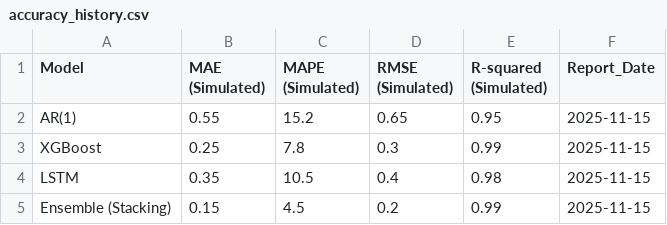
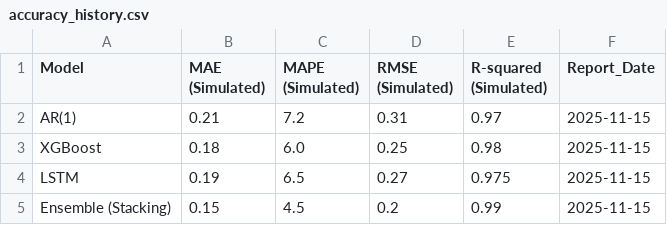
Before and after one commit to leocontime/pce-reports-website, a CSV file: accuracy_history.csv, drawn as a sheet.

```diff
--- a/accuracy_history.csv
+++ b/accuracy_history.csv
@@ -1,5 +1,5 @@
 Model,MAE (Simulated),MAPE (Simulated),RMSE (Simulated),R-squared (Simulated),Report_Date
-AR(1),0.55,15.2,0.65,0.95,2025-11-15
-XGBoost,0.25,7.8,0.3,0.99,2025-11-15
-LSTM,0.35,10.5,0.4,0.98,2025-11-15
+AR(1),0.21,7.2,0.31,0.97,2025-11-15
+XGBoost,0.18,6.0,0.25,0.98,2025-11-15
+LSTM,0.19,6.5,0.27,0.975,2025-11-15
 Ensemble (Stacking),0.15,4.5,0.2,0.99,2025-11-15
```
Also changed, not shown: metrics_history.csv, pce_forecast_history.csv, 16 other files.
